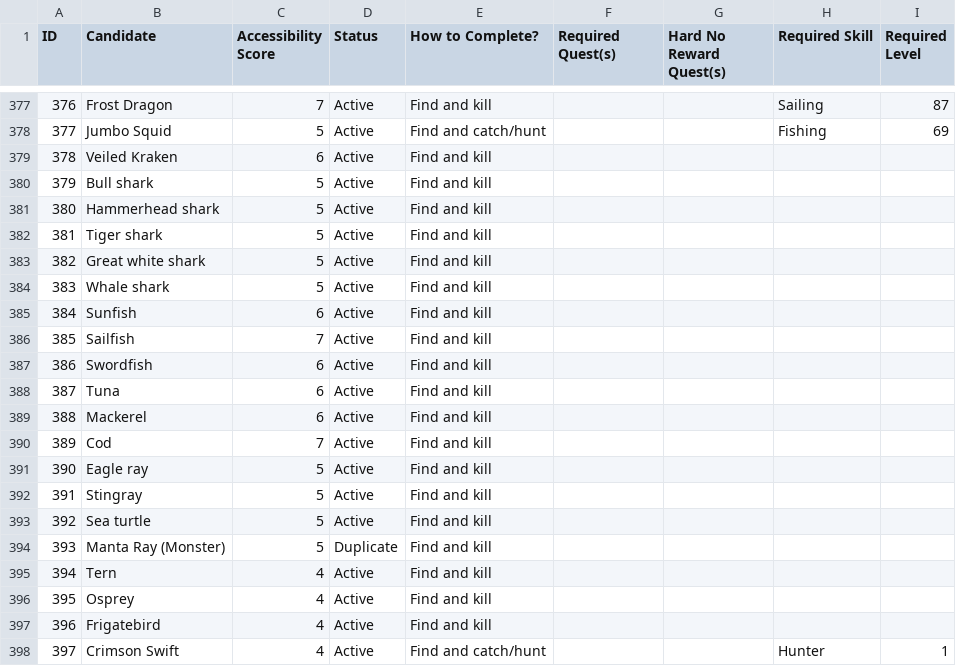
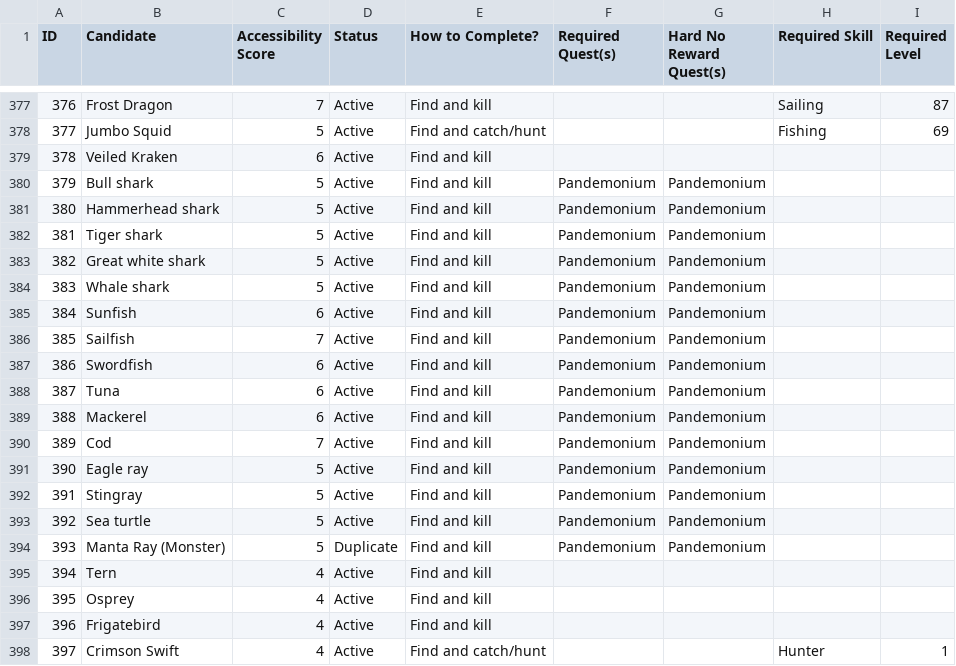
Before and after one commit to GChappo7/zoologist, a CSV file: data/creatures.csv, drawn as a sheet; only a part is shown, gaps mark what is left out.

Commit message:
Add Pandemonium hard lock to Sailing creatures

```diff
--- a/data/creatures.csv
+++ b/data/creatures.csv
@@ -379,17 +379,17 @@ ID,Candidate,Accessibility Score,Status,How to Complete?,Required Quest(s),Hard
 "378","Veiled Kraken","6","Active","Find and kill","","","",""
-"379","Bull shark","5","Active","Find and kill","","","",""
-"380","Hammerhead shark","5","Active","Find and kill","","","",""
-"381","Tiger shark","5","Active","Find and kill","","","",""
-"382","Great white shark","5","Active","Find and kill","","","",""
-"383","Whale shark","5","Active","Find and kill","","","",""
-"384","Sunfish","6","Active","Find and kill","","","",""
-"385","Sailfish","7","Active","Find and kill","","","",""
-"386","Swordfish","6","Active","Find and kill","","","",""
-"387","Tuna","6","Active","Find and kill","","","",""
-"388","Mackerel","6","Active","Find and kill","","","",""
-"389","Cod","7","Active","Find and kill","","","",""
-"390","Eagle ray","5","Active","Find and kill","","","",""
-"391","Stingray","5","Active","Find and kill","","","",""
-"392","Sea turtle","5","Active","Find and kill","","","",""
-"393","Manta Ray (Monster)","5","Duplicate","Find and kill","","","",""
+"379","Bull shark","5","Active","Find and kill","Pandemonium","Pandemonium","",""
+"380","Hammerhead shark","5","Active","Find and kill","Pandemonium","Pandemonium","",""
+"381","Tiger shark","5","Active","Find and kill","Pandemonium","Pandemonium","",""
+"382","Great white shark","5","Active","Find and kill","Pandemonium","Pandemonium","",""
+"383","Whale shark","5","Active","Find and kill","Pandemonium","Pandemonium","",""
+"384","Sunfish","6","Active","Find and kill","Pandemonium","Pandemonium","",""
+"385","Sailfish","7","Active","Find and kill","Pandemonium","Pandemonium","",""
+"386","Swordfish","6","Active","Find and kill","Pandemonium","Pandemonium","",""
+"387","Tuna","6","Active","Find and kill","Pandemonium","Pandemonium","",""
+"388","Mackerel","6","Active","Find and kill","Pandemonium","Pandemonium","",""
+"389","Cod","7","Active","Find and kill","Pandemonium","Pandemonium","",""
+"390","Eagle ray","5","Active","Find and kill","Pandemonium","Pandemonium","",""
+"391","Stingray","5","Active","Find and kill","Pandemonium","Pandemonium","",""
+"392","Sea turtle","5","Active","Find and kill","Pandemonium","Pandemonium","",""
+"393","Manta Ray (Monster)","5","Duplicate","Find and kill","Pandemonium","Pandemonium","",""
 "394","Tern","4","Active","Find and kill","","","",""
```
